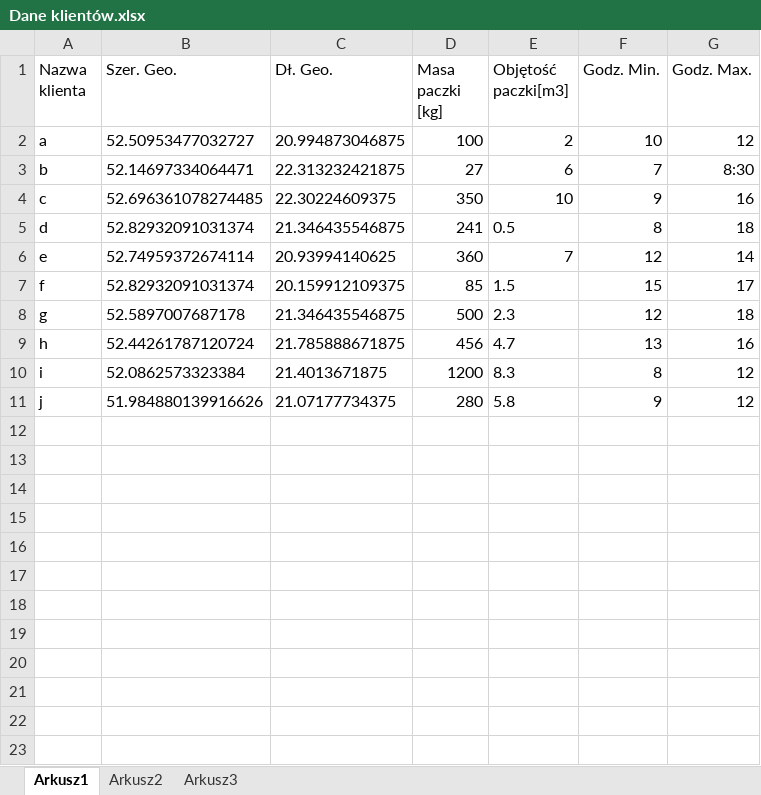
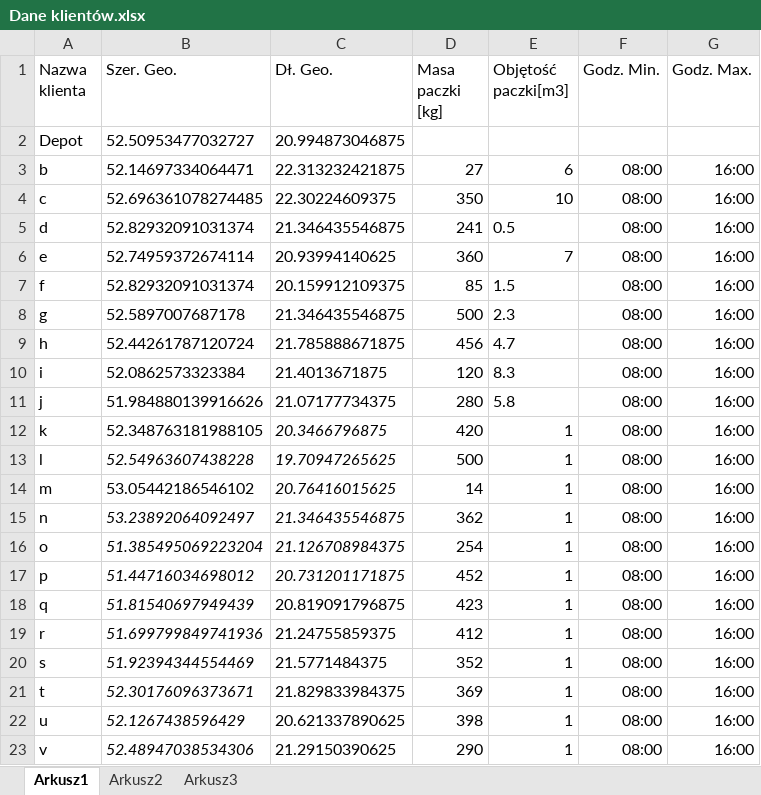
Before and after one commit to bajmer/vrp, an Excel workbook: input/Dane klientów.xlsx, sheet Arkusz1, drawn as a sheet; only a part is shown; values as stored, in another font and other column widths than the file's, no borders; removed rows and columns are numbered as before the commit, all else as after; the diff covers the shown part only; the diff names each change by its address in the sheet, - before the commit and + after, or states it on an @@ line.

```diff
--- a/input/Dane klientów.xlsx (sheet Arkusz1)
+++ b/input/Dane klientów.xlsx (sheet Arkusz1)
-row 2: a | 52.50953477032727 | 20.994873046875 | 100 | 2 | 10 | 12
+row 2: Depot | 52.50953477032727 | 20.994873046875
-F3 (Godz. Min.): 7
+F3 (Godz. Min.): 08:00
-G3 (Godz. Max.): 8:30
+G3 (Godz. Max.): 16:00
-F4 (Godz. Min.): 9
+F4 (Godz. Min.): 08:00
-G4 (Godz. Max.): 16
+G4 (Godz. Max.): 16:00
-F5 (Godz. Min.): 8
+F5 (Godz. Min.): 08:00
-G5 (Godz. Max.): 18
+G5 (Godz. Max.): 16:00
-F6 (Godz. Min.): 12
+F6 (Godz. Min.): 08:00
-G6 (Godz. Max.): 14
+G6 (Godz. Max.): 16:00
-F7 (Godz. Min.): 15
+F7 (Godz. Min.): 08:00
-G7 (Godz. Max.): 17
+G7 (Godz. Max.): 16:00
-F8 (Godz. Min.): 12
+F8 (Godz. Min.): 08:00
-G8 (Godz. Max.): 18
+G8 (Godz. Max.): 16:00
-F9 (Godz. Min.): 13
+F9 (Godz. Min.): 08:00
-G9 (Godz. Max.): 16
+G9 (Godz. Max.): 16:00
-D10 (Masa paczki [kg]): 1200
+D10 (Masa paczki [kg]): 120
-F10 (Godz. Min.): 8
+F10 (Godz. Min.): 08:00
-G10:G11 (Godz. Max.): 12
+G10:G11 (Godz. Max.): 16:00
-F11 (Godz. Min.): 9
+F11 (Godz. Min.): 08:00
+row 12: k | 52.348763181988105 | 20.3466796875 | 420 | 1 | 08:00 | 16:00
+row 13: l | 52.54963607438228 | 19.70947265625 | 500 | 1 | 08:00 | 16:00
+row 14: m | 53.05442186546102 | 20.76416015625 | 14 | 1 | 08:00 | 16:00
+row 15: n | 53.23892064092497 | 21.346435546875 | 362 | 1 | 08:00 | 16:00
+row 16: o | 51.385495069223204 | 21.126708984375 | 254 | 1 | 08:00 | 16:00
+row 17: p | 51.44716034698012 | 20.731201171875 | 452 | 1 | 08:00 | 16:00
+row 18: q | 51.81540697949439 | 20.819091796875 | 423 | 1 | 08:00 | 16:00
+row 19: r | 51.699799849741936 | 21.24755859375 | 412 | 1 | 08:00 | 16:00
+row 20: s | 51.92394344554469 | 21.5771484375 | 352 | 1 | 08:00 | 16:00
+row 21: t | 52.30176096373671 | 21.829833984375 | 369 | 1 | 08:00 | 16:00
+row 22: u | 52.1267438596429 | 20.621337890625 | 398 | 1 | 08:00 | 16:00
+row 23: v | 52.48947038534306 | 21.29150390625 | 290 | 1 | 08:00 | 16:00
```
Also changed, not shown: 48 added rows elsewhere in this sheet, 6 other files.
